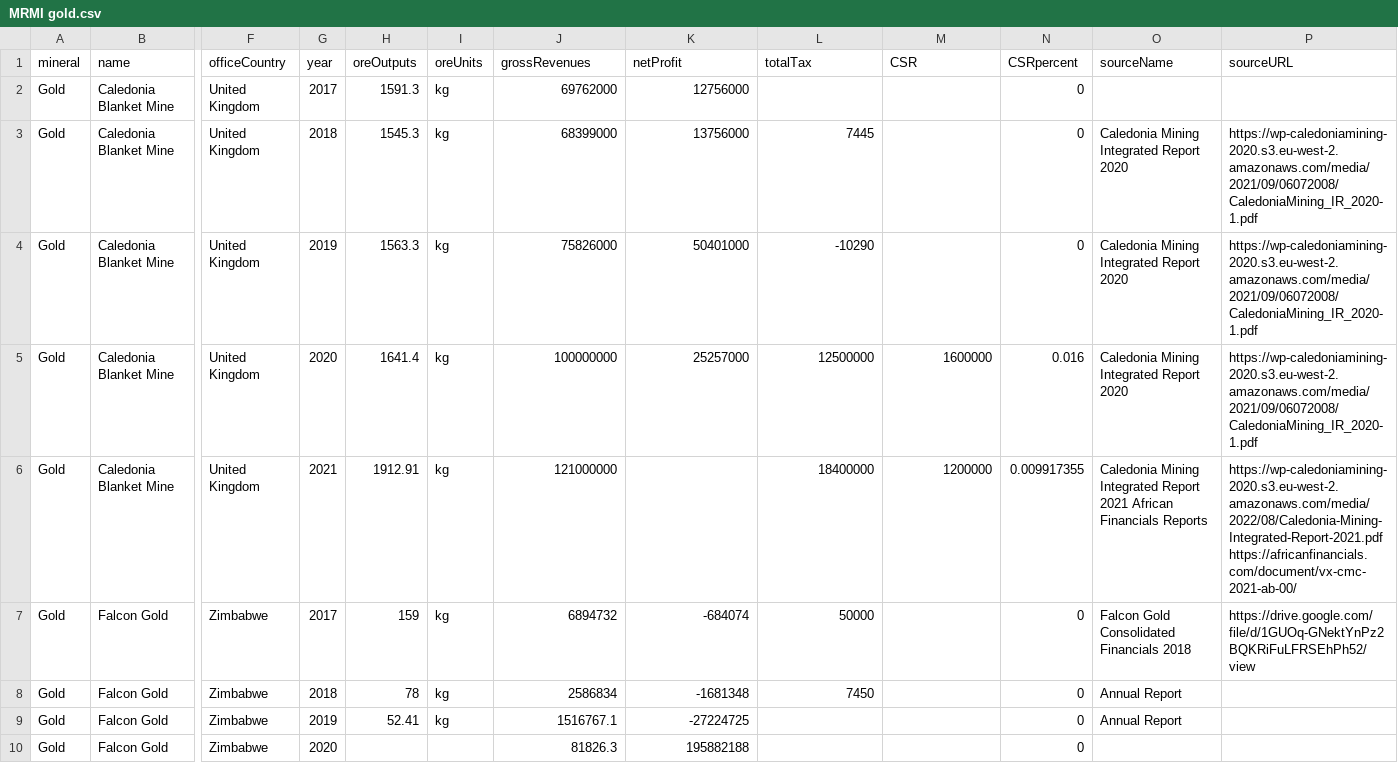
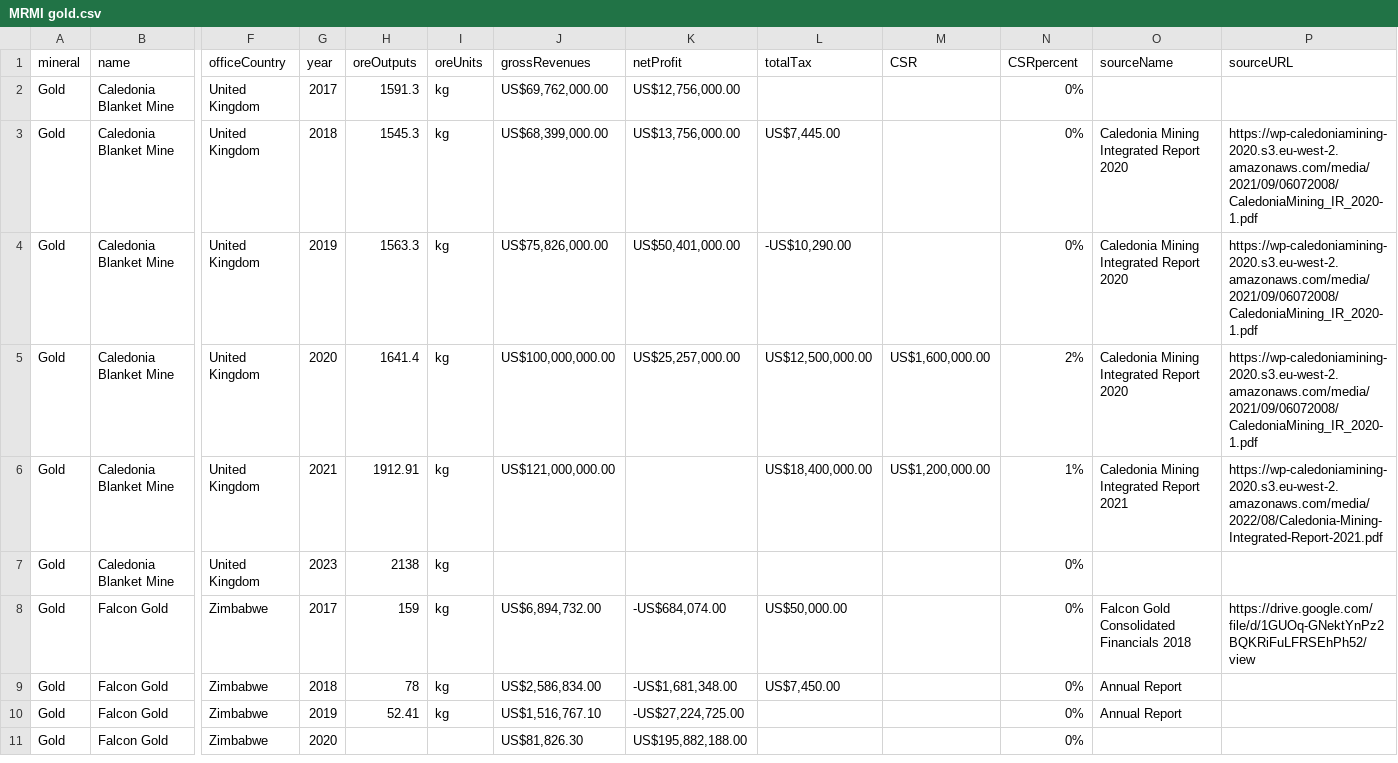
Before and after one commit to SIVIO-Institute/MRMI, a CSV file: MRMI gold.csv, drawn as a sheet; only a part is shown, gaps mark what is left out; addresses are those after the commit; rows hold the shown columns only; the diff covers the shown part only; the diff names each change by its address in the sheet, - before the commit and + after, or states it on an @@ line.

Commit message:
Update MRMI gold.csv

```diff
--- a/MRMI gold.csv
+++ b/MRMI gold.csv
-J2 (grossRevenues): 69762000
+J2 (grossRevenues): US$69,762,000.00
-K2 (netProfit): 12756000
+K2 (netProfit): US$12,756,000.00
-N2:N4 (CSRpercent): 0
+N2:N4 (CSRpercent): 0%
-J3 (grossRevenues): 68399000
+J3 (grossRevenues): US$68,399,000.00
-K3 (netProfit): 13756000
+K3 (netProfit): US$13,756,000.00
-L3 (totalTax): 7445
+L3 (totalTax): US$7,445.00
-J4 (grossRevenues): 75826000
+J4 (grossRevenues): US$75,826,000.00
-K4 (netProfit): 50401000
+K4 (netProfit): US$50,401,000.00
-L4 (totalTax): -10290
+L4 (totalTax): -US$10,290.00
-J5 (grossRevenues): 100000000
+J5 (grossRevenues): US$100,000,000.00
-K5 (netProfit): 25257000
+K5 (netProfit): US$25,257,000.00
-L5 (totalTax): 12500000
+L5 (totalTax): US$12,500,000.00
-M5 (CSR): 1600000
+M5 (CSR): US$1,600,000.00
-N5 (CSRpercent): 0.016
+N5 (CSRpercent): 2%
-J6 (grossRevenues): 121000000
+J6 (grossRevenues): US$121,000,000.00
-L6 (totalTax): 18400000
+L6 (totalTax): US$18,400,000.00
-M6 (CSR): 1200000
+M6 (CSR): US$1,200,000.00
-N6 (CSRpercent): 0.009917355
+N6 (CSRpercent): 1%
-O6 (sourceName): …Report 2021 African Financials Reports
+O6 (sourceName): …Report 2021
-P6 (sourceURL): https://wp-caledoniamining-2020.s3.eu-west-2.amazonaws.com/media/2022/08/Caledonia-Mining-Integrated-Report-2021.pdf https://africanfinancials.com/document/vx-cmc-2021-ab-00/
+P6 (sourceURL): https://wp-caledoniamining-2020.s3.eu-west-2.amazonaws.com/media/2022/08/Caledonia-Mining-Integrated-Report-2021.pdf
+row 7: Gold | Caledonia Blanket Mine | United Kingdom | 2023 | 2138 | kg |  |  |  |  | 0%
-J8 (grossRevenues): 6894732
+J8 (grossRevenues): US$6,894,732.00
-K8 (netProfit): -684074
+K8 (netProfit): -US$684,074.00
-L8 (totalTax): 50000
+L8 (totalTax): US$50,000.00
-N8:N11 (CSRpercent): 0
+N8:N11 (CSRpercent): 0%
-J9 (grossRevenues): 2586834
+J9 (grossRevenues): US$2,586,834.00
-K9 (netProfit): -1681348
+K9 (netProfit): -US$1,681,348.00
-L9 (totalTax): 7450
+L9 (totalTax): US$7,450.00
-J10 (grossRevenues): 1516767.1
+J10 (grossRevenues): US$1,516,767.10
-K10 (netProfit): -27224725
+K10 (netProfit): -US$27,224,725.00
-J11 (grossRevenues): 81826.3
+J11 (grossRevenues): US$81,826.30
-K11 (netProfit): 195882188
+K11 (netProfit): US$195,882,188.00
```
Also changed, not shown: 2 added rows and 23 edited cells elsewhere in this file.
